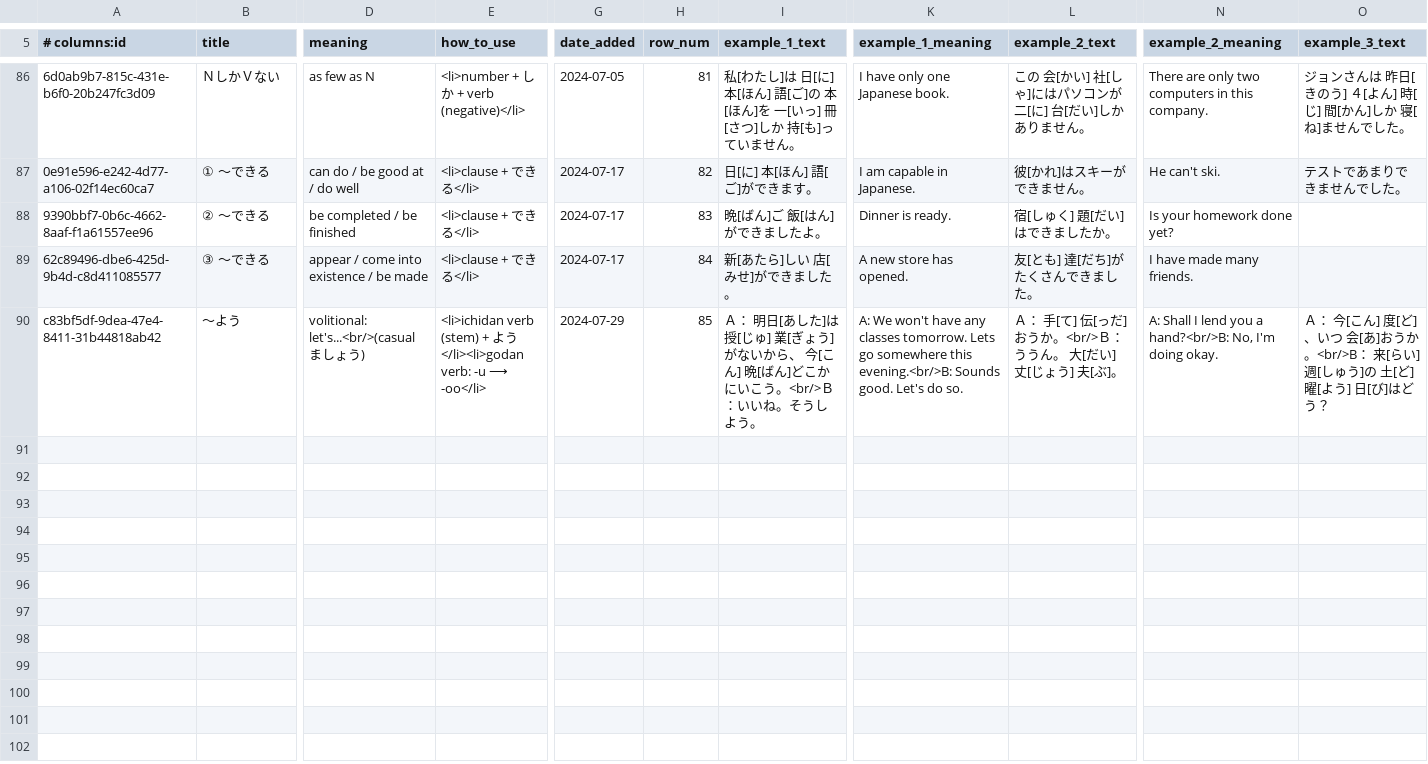
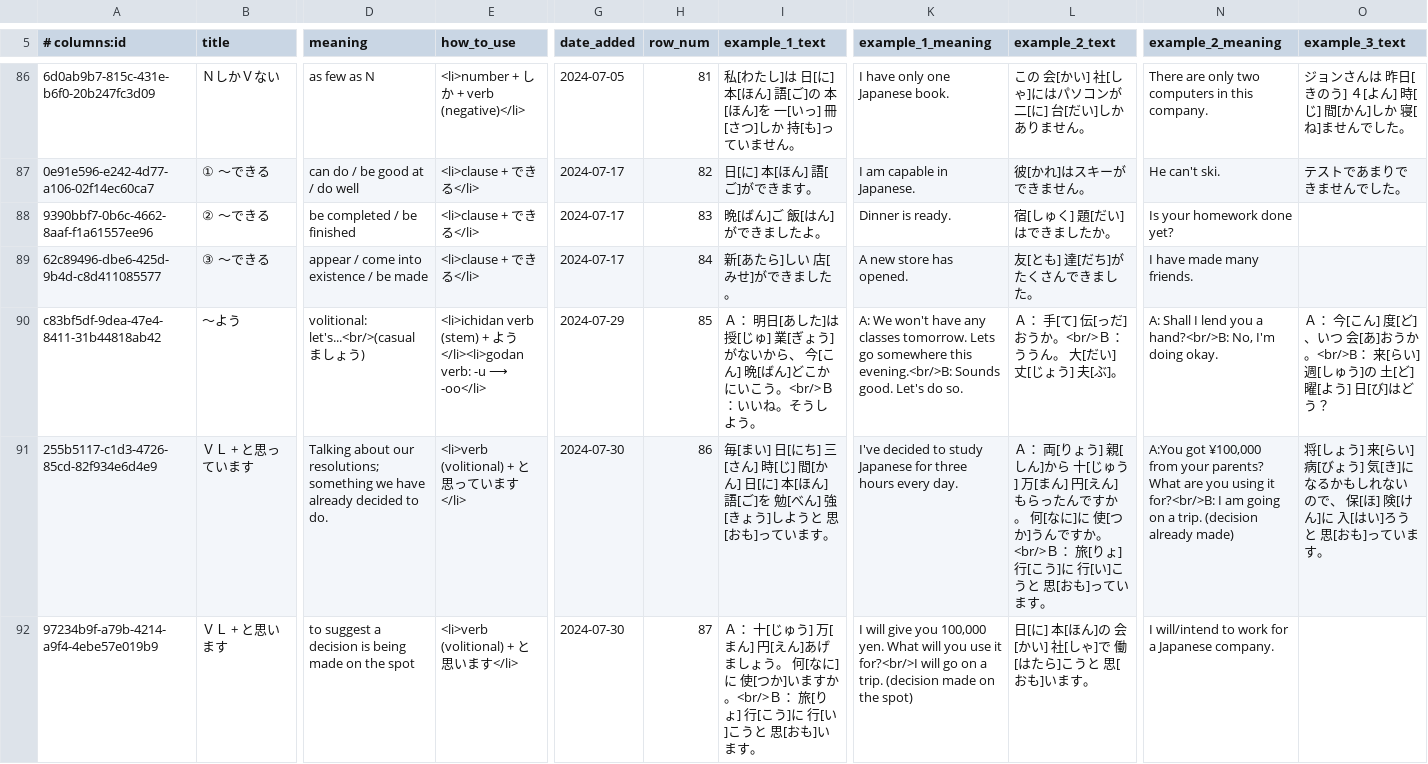
Before and after one commit to paploo/goi, a CSV file: files/grammar/anki.csv, drawn as a sheet; only a part is shown, gaps mark what is left out; rows hold the shown columns only; the diff names each change by its address in the sheet, - before the commit and + after, or states it on an @@ line.

```diff
--- a/files/grammar/anki.csv
+++ b/files/grammar/anki.csv
+row 91: 255b5117-c1d3-4726-85cd-82f934e6d4e9 | ＶＬ + と思っています | Talking about our resolutions; something we have already decided to do. | <li>verb (volitional) + と思っています</li> | 2024-07-30 | 86 | 毎[まい] 日[にち] 三[さん] 時[じ] 間[かん] 日[に] 本[ほん] 語[ご]を 勉[べん] 強[きょう]しようと 思[おも]っています。 | I've decided to study Japanese for three hours every day. | Ａ： 両[りょう] 親[しん]から 十[じゅう] 万[まん] 円[えん]もらったんですか。 何[なに]に 使[つか]うんですか。<br/>Ｂ： 旅[りょ] 行[こう]に 行[い]こうと 思[おも]っています。 | A:You got ¥100,000 from your parents? What are you using it for?<br/>B: I am going on a trip. (decision already made) | 将[しょう] 来[らい] 病[びょう] 気[き]になるかもしれないので、 保[ほ] 険[けん]に 入[はい]ろうと 思[おも]っています。
+row 92: 97234b9f-a79b-4214-a9f4-4ebe57e019b9 | ＶＬ + と思います | to suggest a decision is being made on the spot | <li>verb (volitional) + と思います</li> | 2024-07-30 | 87 | Ａ： 十[じゅう] 万[まん] 円[えん]あげましょう。 何[なに]に 使[つか]いますか。<br/>Ｂ： 旅[りょ] 行[こう]に 行[い]こうと 思[おも]います。 | I will give you 100,000 yen. What will you use it for?<br/>I will go on a trip. (decision made on the spot) | 日[に] 本[ほん]の 会[かい] 社[しゃ]で 働[はたら]こうと 思[おも]います。 | I will/intend to work for a Japanese company.
```
Also changed, not shown: 2 other files.
